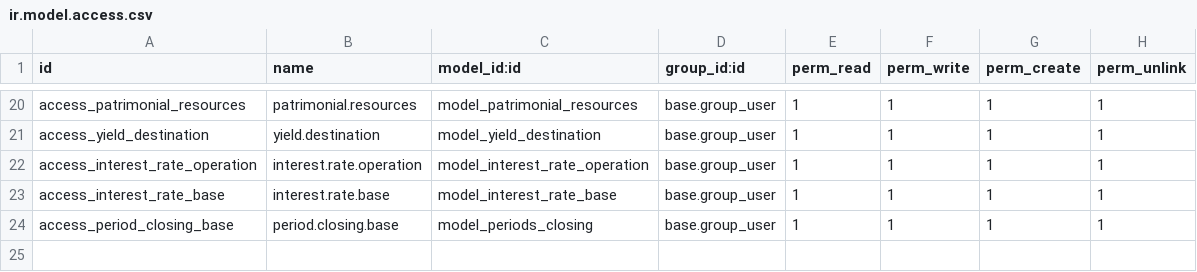
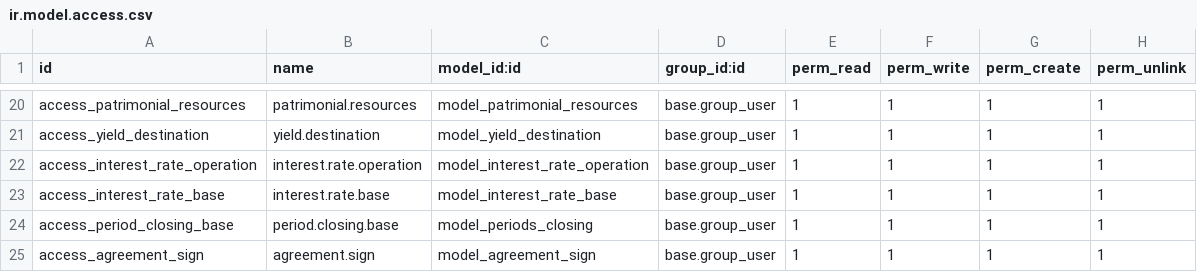
Before and after one commit to Mit-Mut/UNAM-TEST, a CSV file: jt_agreement/security/ir.model.access.csv, drawn as a sheet; only a part is shown, gaps mark what is left out.

```diff
--- a/jt_agreement/security/ir.model.access.csv
+++ b/jt_agreement/security/ir.model.access.csv
@@ -24 +24,2 @@ access_interest_rate_base,interest.rate.base,model_interest_rate_base,base.group
 access_period_closing_base,period.closing.base,model_periods_closing,base.group_user,1,1,1,1
+access_agreement_sign,agreement.sign,model_agreement_sign,base.group_user,1,1,1,1
```
Also changed, not shown: 22 other files.
